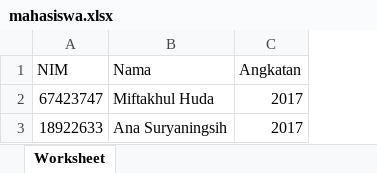
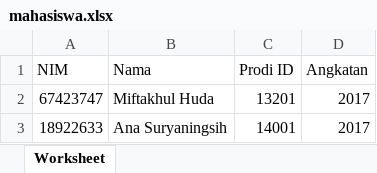
Before and after one commit to Alvianrizky/kuesioner, an Excel workbook: assets/download/mahasiswa.xlsx, sheet Worksheet, drawn as a sheet; values as stored, in another font and other column widths than the file's, no borders; the diff names each change by its address in the sheet, - before the commit and + after, or states it on an @@ line.

```diff
--- a/assets/download/mahasiswa.xlsx (sheet Worksheet)
+++ b/assets/download/mahasiswa.xlsx (sheet Worksheet)
+column C (Prodi ID), rows 2-3: 13201 | 14001
```
Also changed, not shown: 16 other files.
